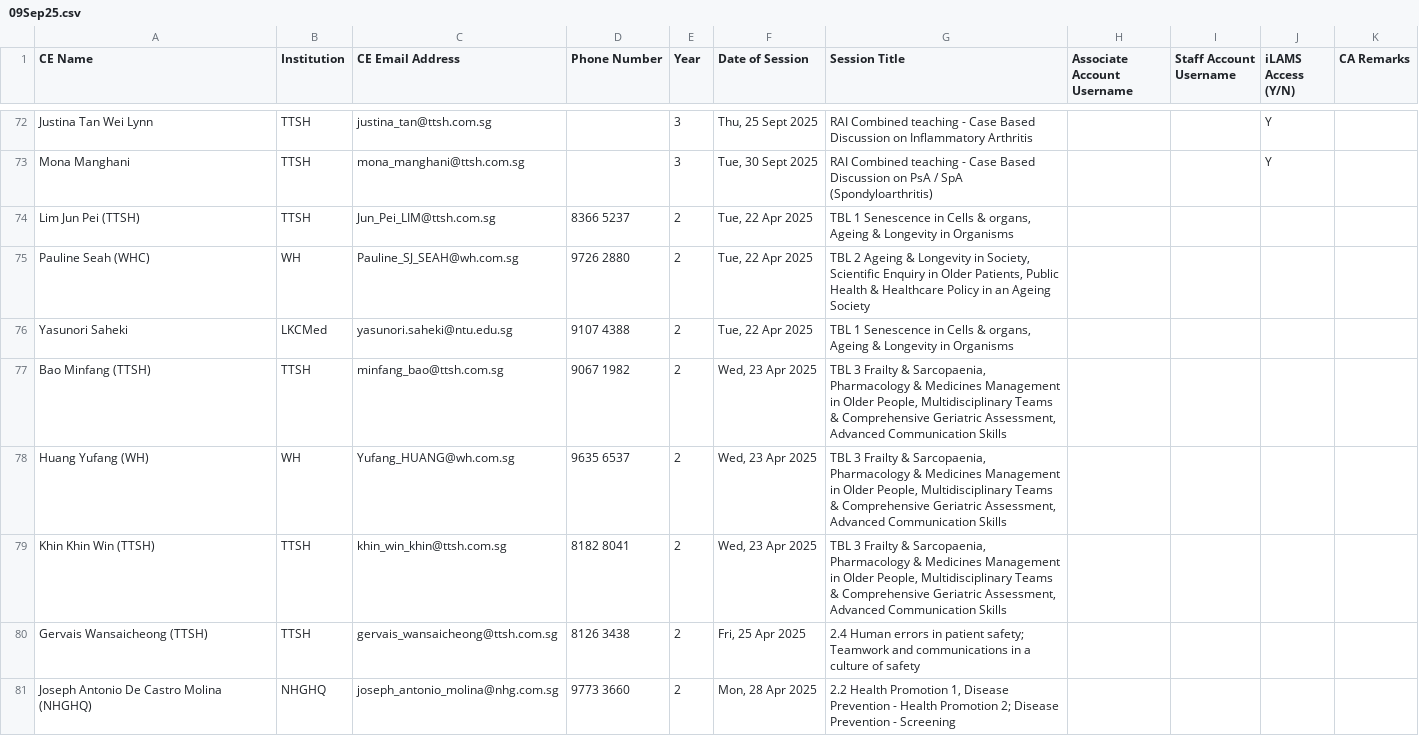
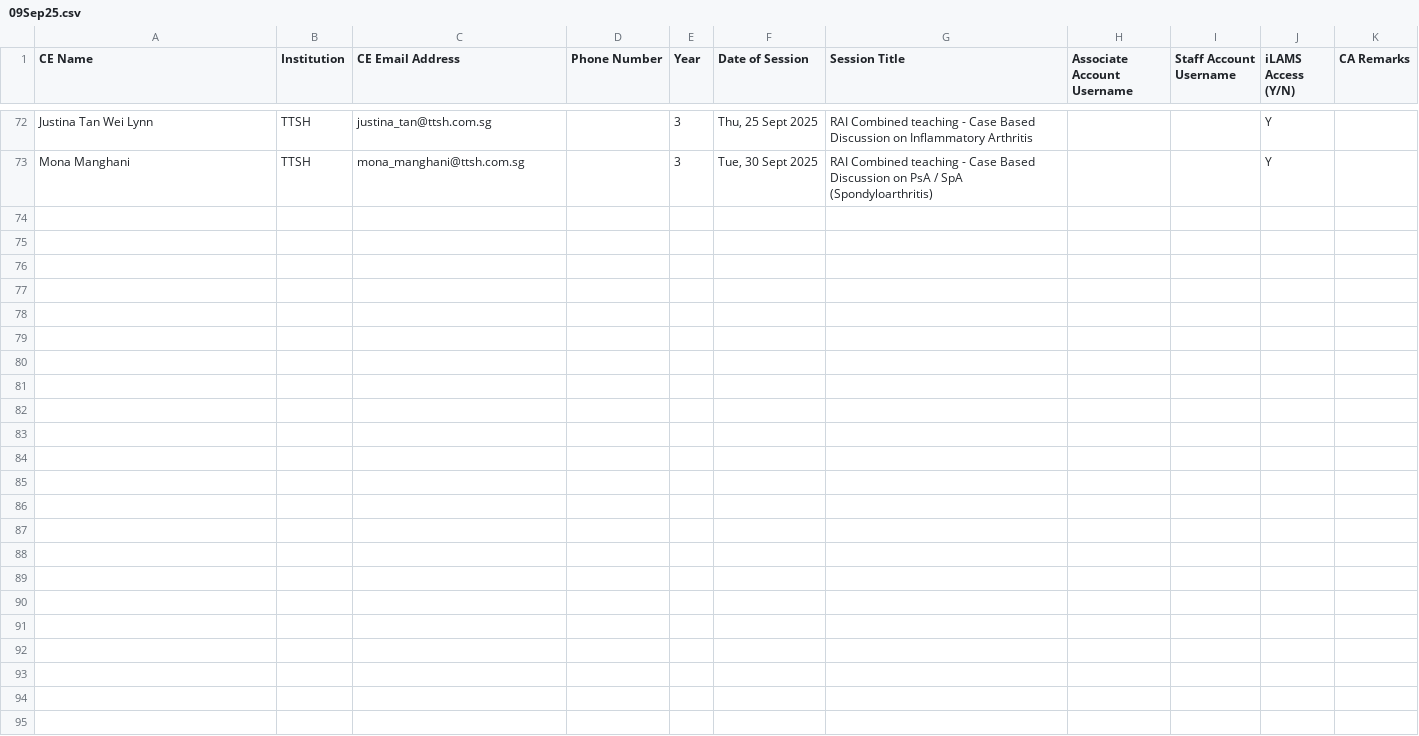
Before and after one commit to neonewton/PUBLIC_iLAMSAtmTool, a CSV file: c_iLAMS_SearchUsers/4_docs_SearchUsers/09Sep25.csv, drawn as a sheet; only a part is shown, gaps mark what is left out; the diff covers the shown part only; the diff names each change by its address in the sheet, - before the commit and + after, or states it on an @@ line.

Commit message:
search users 21082025

```diff
--- a/c_iLAMS_SearchUsers/4_docs_SearchUsers/09Sep25.csv
+++ b/c_iLAMS_SearchUsers/4_docs_SearchUsers/09Sep25.csv
-row 74: Lim Jun Pei (TTSH) | TTSH | Jun_Pei_LIM@ttsh.com.sg | 8366 5237 | 2 | Tue, 22 Apr 2025 | TBL 1 Senescence in Cells & organs, Ageing & Longevity in Organisms
-row 75: Pauline Seah (WHC) | WH | Pauline_SJ_SEAH@wh.com.sg | 9726 2880 | 2 | Tue, 22 Apr 2025 | TBL 2 Ageing & Longevity in Society, Scientific Enquiry in Older Patients, Public Health & Healthcare Policy in an Ageing Society
-row 76: Yasunori Saheki | LKCMed | yasunori.saheki@ntu.edu.sg | 9107 4388 | 2 | Tue, 22 Apr 2025 | TBL 1 Senescence in Cells & organs, Ageing & Longevity in Organisms
-row 77: Bao Minfang (TTSH) | TTSH | minfang_bao@ttsh.com.sg | 9067 1982 | 2 | Wed, 23 Apr 2025 | TBL 3 Frailty & Sarcopaenia, Pharmacology & Medicines Management in Older People, Multidisciplinary Teams & Comprehensive Geriatric Assessment, Advanced Communication Skills
-row 78: Huang Yufang (WH) | WH | Yufang_HUANG@wh.com.sg | 9635 6537 | 2 | Wed, 23 Apr 2025 | TBL 3 Frailty & Sarcopaenia, Pharmacology & Medicines Management in Older People, Multidisciplinary Teams & Comprehensive Geriatric Assessment, Advanced Communication Skills
-row 79: Khin Khin Win (TTSH) | TTSH | khin_win_khin@ttsh.com.sg | 8182 8041 | 2 | Wed, 23 Apr 2025 | TBL 3 Frailty & Sarcopaenia, Pharmacology & Medicines Management in Older People, Multidisciplinary Teams & Comprehensive Geriatric Assessment, Advanced Communication Skills
-row 80: Gervais Wansaicheong (TTSH) | TTSH | gervais_wansaicheong@ttsh.com.sg | 8126 3438 | 2 | Fri, 25 Apr 2025 | 2.4 Human errors in patient safety; Teamwork and communications in a culture of safety
-row 81: Joseph Antonio De Castro Molina (NHGHQ) | NHGHQ | joseph_antonio_molina@nhg.com.sg | 9773 3660 | 2 | Mon, 28 Apr 2025 | 2.2 Health Promotion 1, Disease Prevention - Health Promotion 2; Disease Prevention - Screening
```
Also changed, not shown: 8 removed rows elsewhere in this file, c_iLAMS_SearchUsers/4_docs_SearchUsers/08Aug25.csv, 9 other files.
